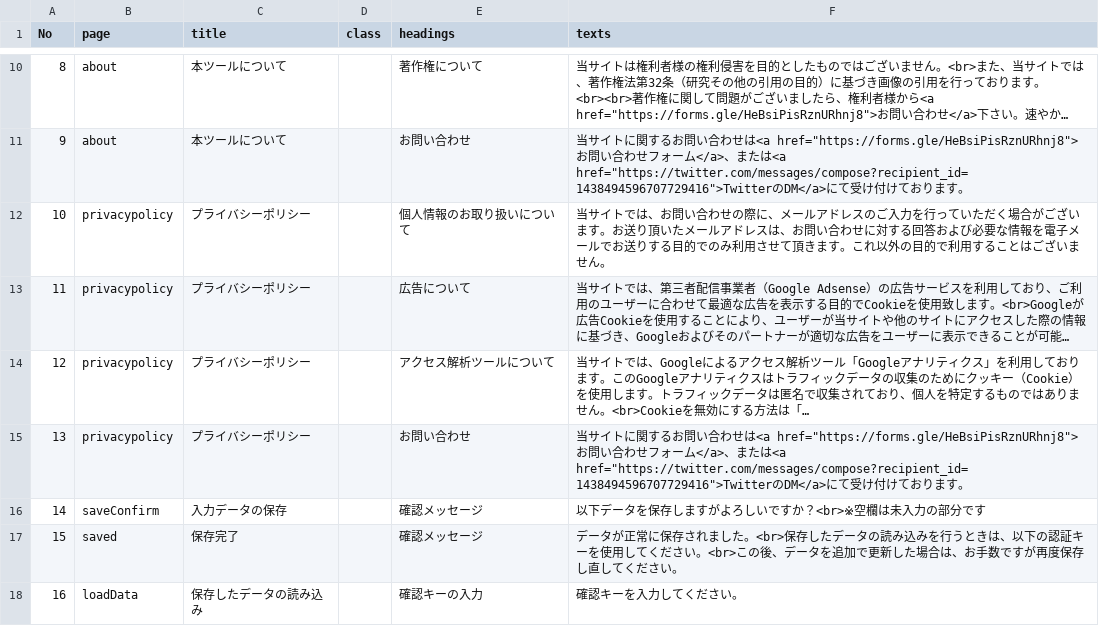
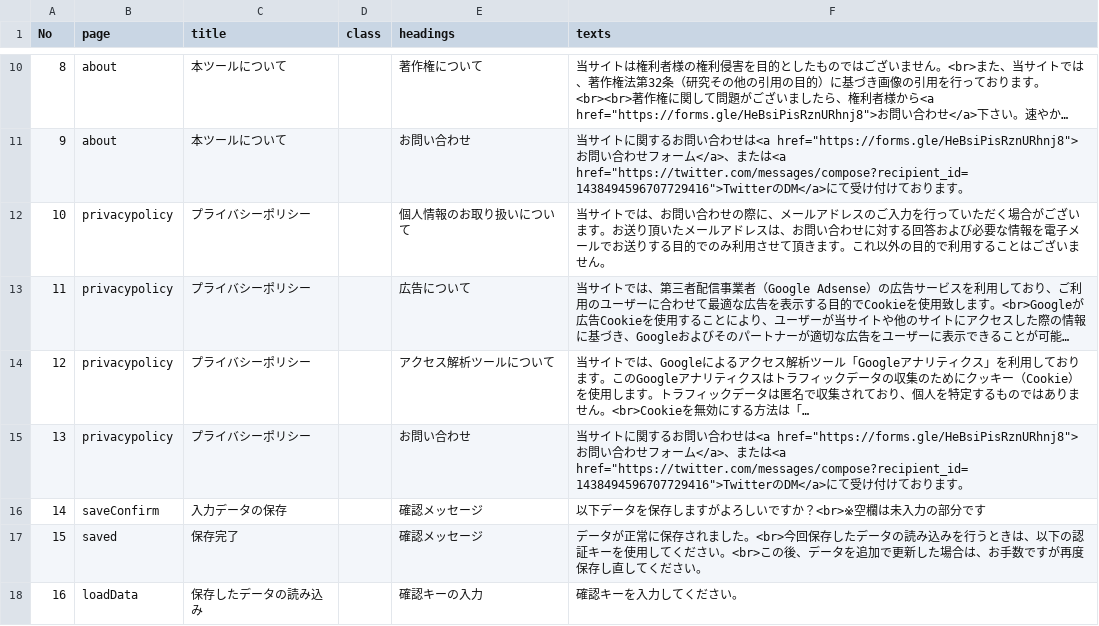
Before and after one commit to d1tn/BlueArchive_Calc, a CSV file: static_debug/csv/Texts/00_Contents.csv, drawn as a sheet; only a part is shown, gaps mark what is left out; long unchanged cells end in ….

Commit message:
csv修正

```diff
--- a/static_debug/csv/Texts/00_Contents.csv
+++ b/static_debug/csv/Texts/00_Contents.csv
@@ -16,3 +16,3 @@
 14,saveConfirm,入力データの保存,,確認メッセージ,以下データを保存しますがよろしいですか？<br>※空欄は未入力の部分です
-15,saved,保存完了,,確認メッセージ,データが正常に保存されました。<br>保存したデータの読み込みを行うときは、以下の認証キーを使用してください。<br>この後、データを追加で更新した場合は、お手数ですが再度保存し直してください。
+15,saved,保存完了,,確認メッセージ,データが正常に保存されました。<br>今回保存したデータの読み込みを行うときは、以下の認証キーを使用してください。<br>この後、データを追加で更新した場合は、お手数ですが再度保存し直してください。
 16,loadData,保存したデータの読み込み,,確認キーの入力,確認キーを入力してください。
```
